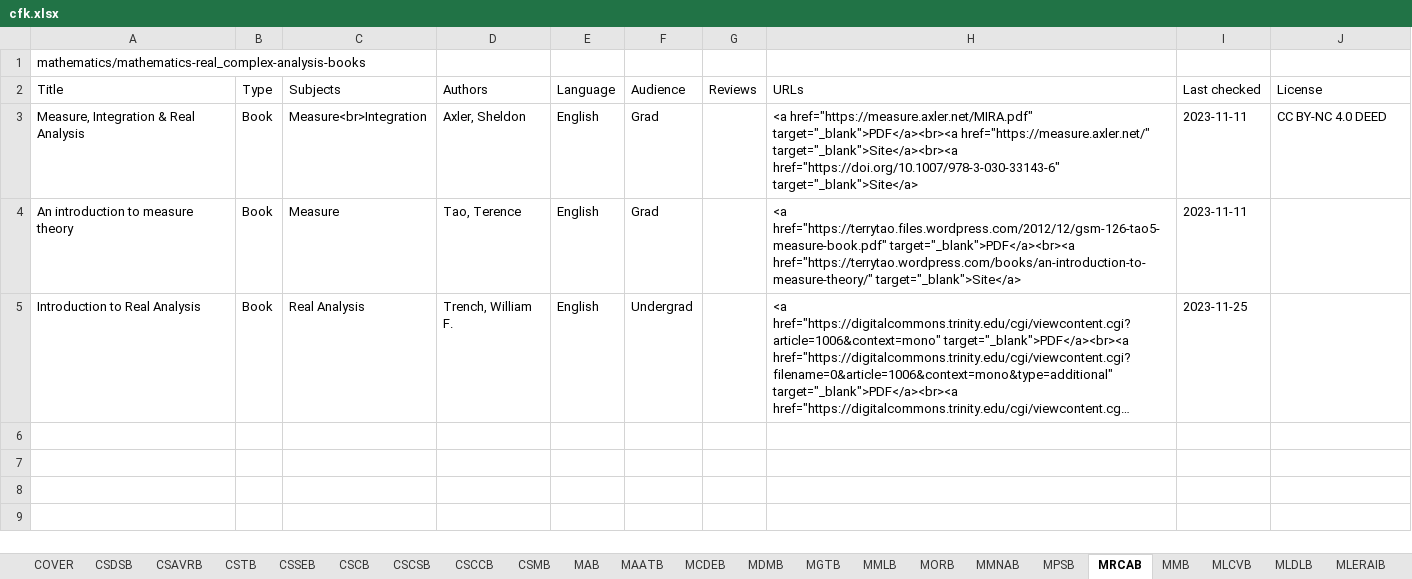
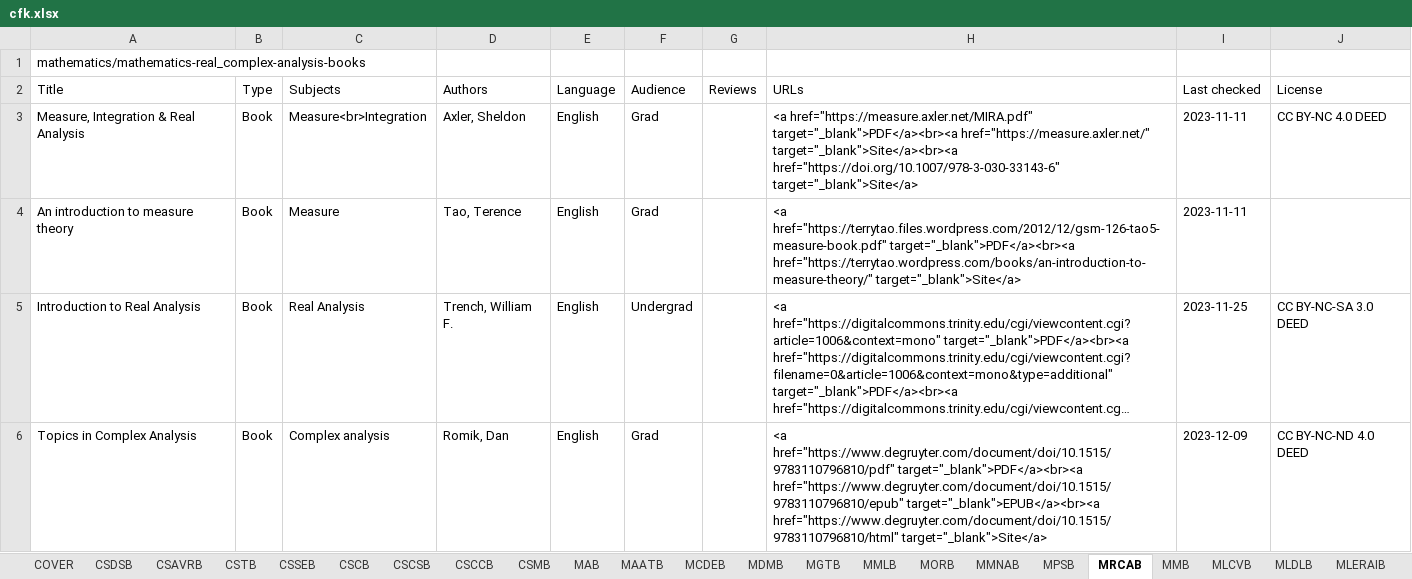
Before and after one commit to CFKNow/cfknow.github.io, an Excel workbook: utilities/cfk.xlsx, sheet MRCAB, drawn as a sheet; only a part is shown; long unchanged cells end in …; values as stored, in another font and other column widths than the file's, no borders; the diff covers the shown part only; the diff names each change by its address in the sheet, - before the commit and + after, or states it on an @@ line.

```diff
--- a/utilities/cfk.xlsx (sheet MRCAB)
+++ b/utilities/cfk.xlsx (sheet MRCAB)
-J5 (License): (empty)
+J5 (License): CC BY-NC-SA 3.0 DEED
+row 6: Topics in Complex Analysis | Book | Complex analysis | Romik, Dan | English | Grad |  | <a href="https://www.degruyter.com/document/doi/10.1515/9783110796810/pdf" target="_blank">PDF</a><br><a href="https://www.degruyter.com/document/doi/10.1515/9783110796810/epub" target="_blank">EPUB</a><br><a href="https://www.degruyter.com/document/doi/10.1515/9783110796810/html" target="_blank">Site</a> | 2023-12-09 | CC BY-NC-ND 4.0 DEED
```
Also changed, not shown: 2 added rows elsewhere in this sheet, sheet MAB, sheet MMNAB, sheet MCDEB, sheet MMB, sheet MPSB, sheet MAATB, 8 more sheets, 16 other files.
